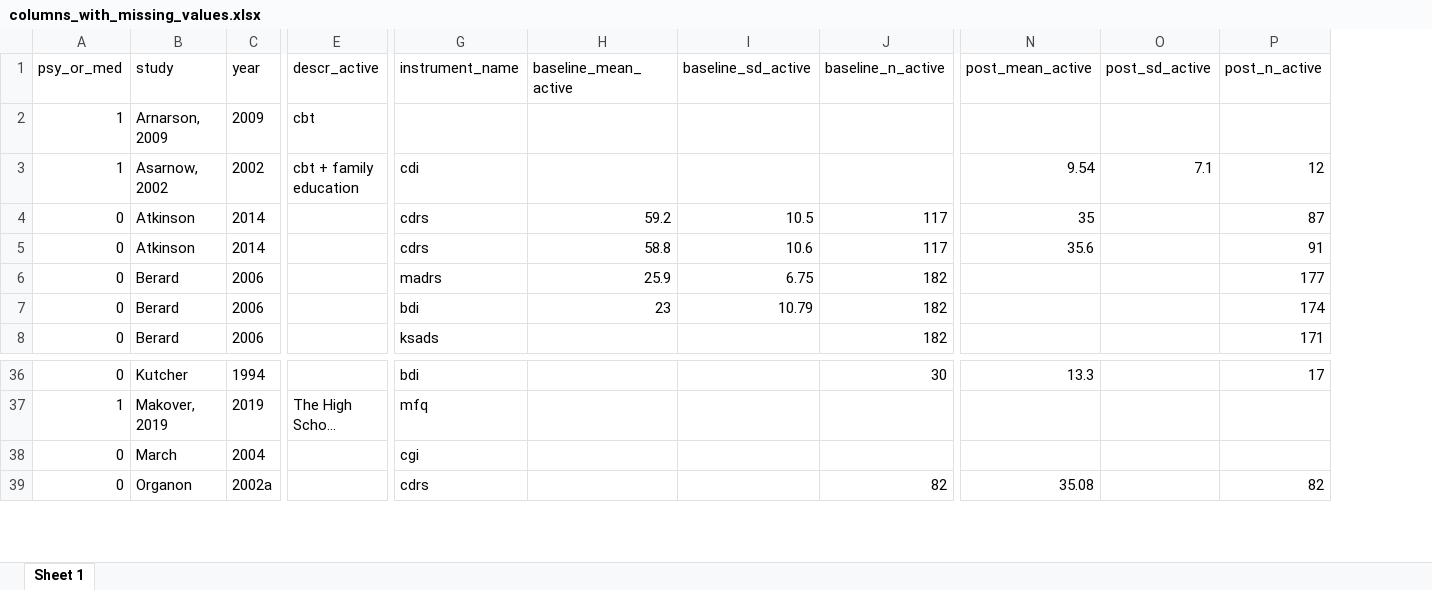
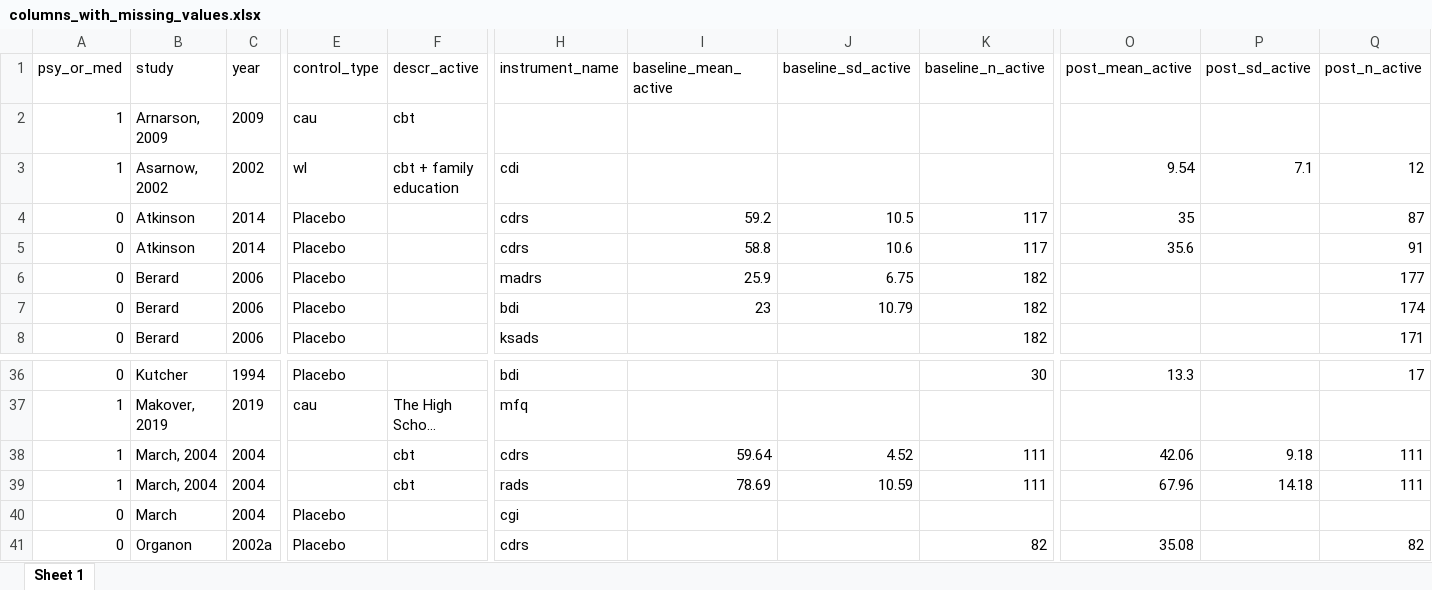
Before and after one commit to transatlantic-comppsych/apples_oranges, an Excel workbook: columns_with_missing_values.xlsx, sheet Sheet 1, drawn as a sheet; only a part is shown, gaps mark what is left out; long unchanged cells end in …; values as stored, in another font and other column widths than the file's, no borders; rows hold the shown columns only; the diff names each change by its address in the sheet, - before the commit and + after, or states it on an @@ line.

```diff
--- a/columns_with_missing_values.xlsx (sheet Sheet 1)
+++ b/columns_with_missing_values.xlsx (sheet Sheet 1)
+column E (control_type), rows 2-8: cau | wl | Placebo | Placebo | Placebo | Placebo | Placebo; rows 36-37: Placebo | cau; rows 40-41: Placebo | Placebo
+row 38: 1 | March, 2004 | 2004 |  | cbt | cdrs | 59.64 | 4.52 | 111 | 42.06 | 9.18 | 111
+row 39: 1 | March, 2004 | 2004 |  | cbt | rads | 78.69 | 10.59 | 111 | 67.96 | 14.18 | 111
```
Also changed, not shown: Full_Dataset_Cipriani_MA.xlsx, Working_Dataset_Medication.xlsx, 8 other files.
